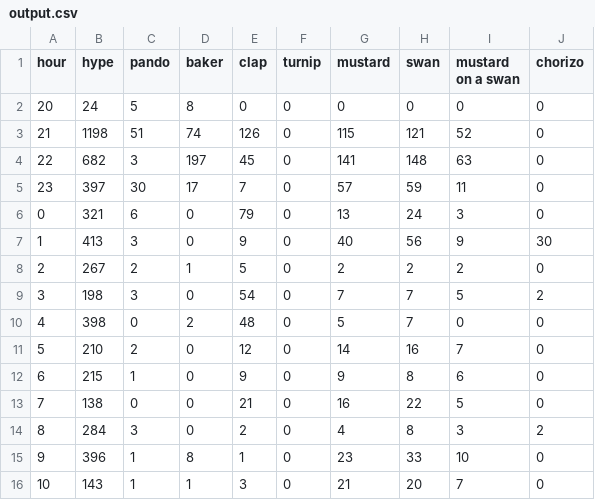
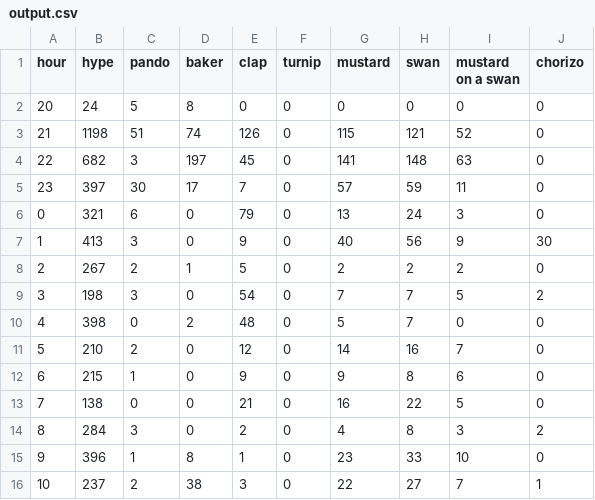
Before and after one commit to hugovk/hypes-per-hour, a CSV file: data/output.csv, drawn as a sheet.

Commit message:
Automatic hypes update!

```diff
--- a/data/output.csv
+++ b/data/output.csv
@@ -15,2 +15,2 @@ hour,hype,pando,baker,clap,turnip,mustard,swan,mustard on a swan,chorizo
 9,396,1,8,1,0,23,33,10,0
-10,143,1,1,3,0,21,20,7,0
+10,237,2,38,3,0,22,27,7,1
```
Also changed, not shown: data/output.tsv, 1 other file.
